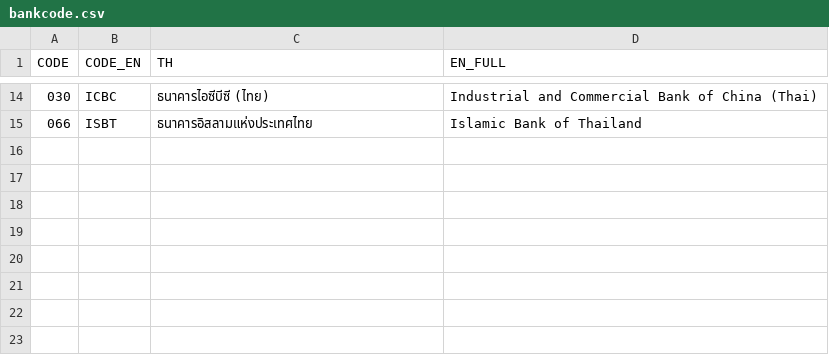
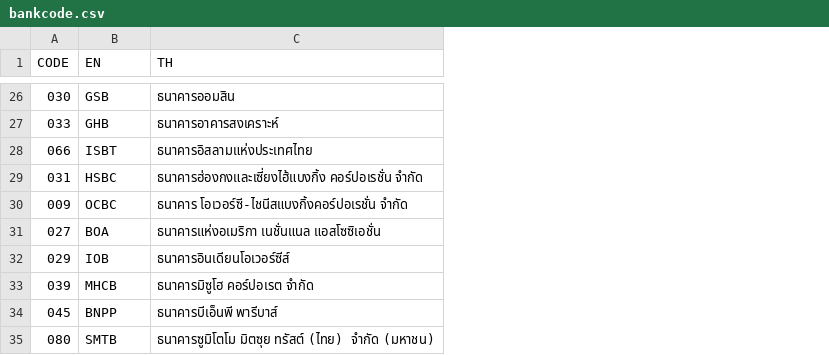
Before and after one commit to chocfudge/sample-data, a CSV file: bankcode.csv, drawn as a sheet; only a part is shown, gaps mark what is left out; removed rows and columns are numbered as before the commit, all else as after; the diff covers the shown part only; the diff names each change by its address in the sheet, - before the commit and + after, or states it on an @@ line.

Commit message:
Update bankcode.csv

```diff
--- a/bankcode.csv
+++ b/bankcode.csv
-column D (EN_FULL), rows 14-15: Industrial and Commercial Bank of China (Thai) | Islamic Bank of Thailand
-B1: CODE_EN
+B1: EN
-B26 (EN): ICBC
+B26 (EN): GSB
-C26 (TH): ธนาคารไอซีบีซี (ไทย)
+C26 (TH): ธนาคารออมสิน
+row 27: 033 | GHB | ธนาคารอาคารสงเคราะห์
+row 29: 031 | HSBC | ธนาคารฮ่องกงและเซี่ยงไฮ้แบงกิ้ง คอร์ปอเรชั่น จำกัด
+row 30: 009 | OCBC | ธนาคาร โอเวอร์ซี-ไชนีสแบงกิ้งคอร์ปอเรชั่น จํากัด
+row 31: 027 | BOA | ธนาคารแห่งอเมริกา เนชั่นแนล แอสโซซิเอชั่น
+row 32: 029 | IOB | ธนาคารอินเดียนโอเวอร์ซีส์
+row 33: 039 | MHCB | ธนาคารมิซูโฮ คอร์ปอเรต จำกัด
+row 34: 045 | BNPP | ธนาคารบีเอ็นพี พารีบาส์
+row 35: 080 | SMTB | ธนาคารซูมิโตโม มิตซุย ทรัสต์ (ไทย) จำกัด (มหาชน)
```
Also changed, not shown: 20 added rows, 8 removed rows and 5 edited cells elsewhere in this file.
